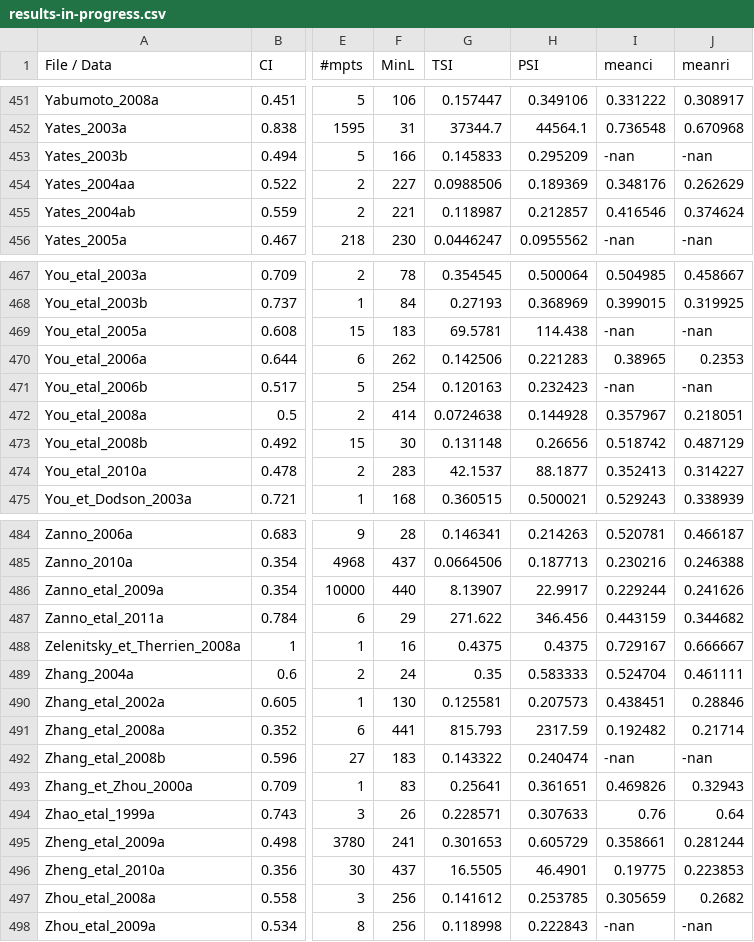
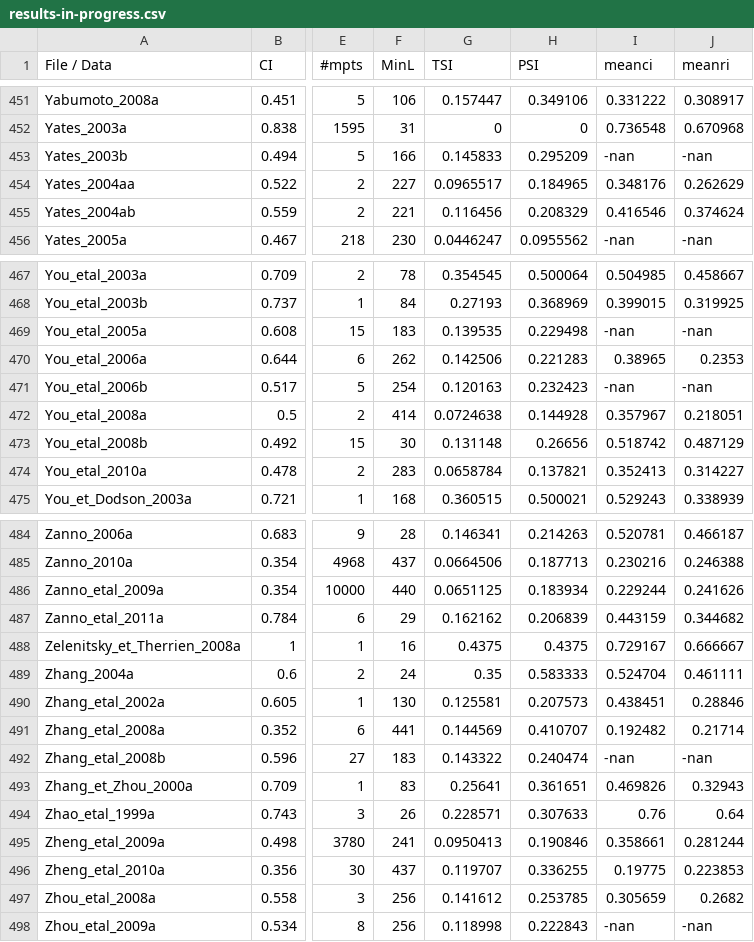
Before and after one commit to rossmounce/homoplasy-paper, a CSV file: results-summary/results-in-progress.csv, drawn as a sheet; only a part is shown, gaps mark what is left out; the diff covers the shown part only; the diff names each change by its address in the sheet, - before the commit and + after, or states it on an @@ line.

```diff
--- a/results-summary/results-in-progress.csv
+++ b/results-summary/results-in-progress.csv
-G452 (TSI): 37344.7
+G452 (TSI): 0
-H452 (PSI): 44564.1
+H452 (PSI): 0
-G454 (TSI): 0.0988506
+G454 (TSI): 0.0965517
-H454 (PSI): 0.189369
+H454 (PSI): 0.184965
-G455 (TSI): 0.118987
+G455 (TSI): 0.116456
-H455 (PSI): 0.212857
+H455 (PSI): 0.208329
-G469 (TSI): 69.5781
+G469 (TSI): 0.139535
-H469 (PSI): 114.438
+H469 (PSI): 0.229498
-G474 (TSI): 42.1537
+G474 (TSI): 0.0658784
-H474 (PSI): 88.1877
+H474 (PSI): 0.137821
-G486 (TSI): 8.13907
+G486 (TSI): 0.0651125
-H486 (PSI): 22.9917
+H486 (PSI): 0.183934
-G487 (TSI): 271.622
+G487 (TSI): 0.162162
-H487 (PSI): 346.456
+H487 (PSI): 0.206839
-G491 (TSI): 815.793
+G491 (TSI): 0.144569
-H491 (PSI): 2317.59
+H491 (PSI): 0.410707
-G495 (TSI): 0.301653
+G495 (TSI): 0.0950413
-H495 (PSI): 0.605729
+H495 (PSI): 0.190846
-G496 (TSI): 16.5505
+G496 (TSI): 0.119707
-H496 (PSI): 46.4901
+H496 (PSI): 0.336255
```
Also changed, not shown: 40 edited cells elsewhere in this file.
